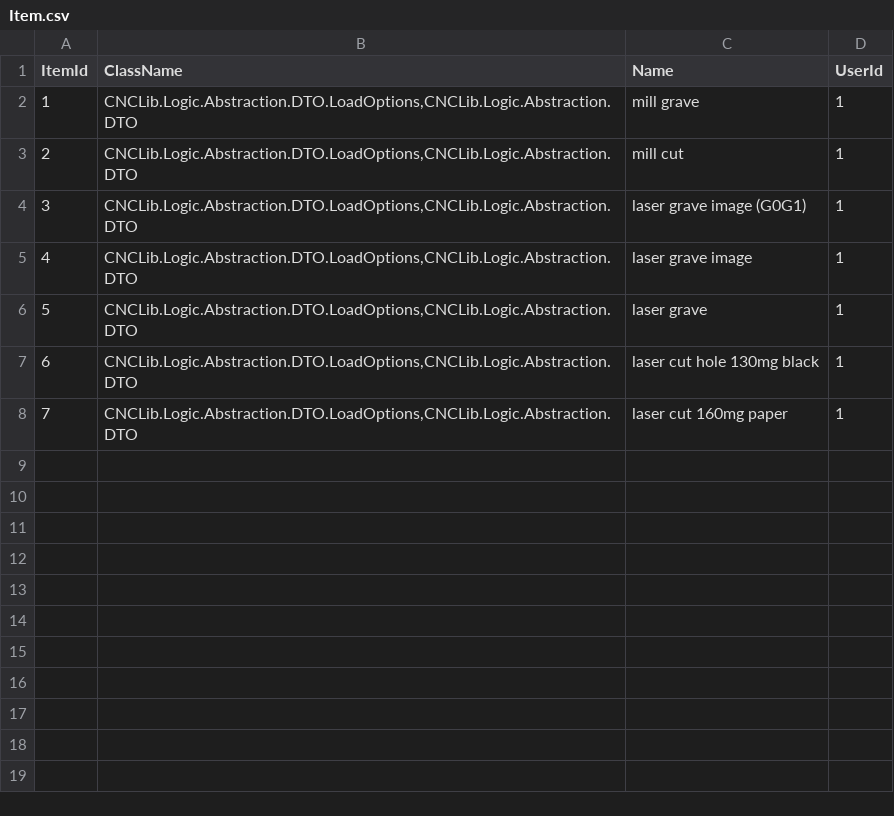
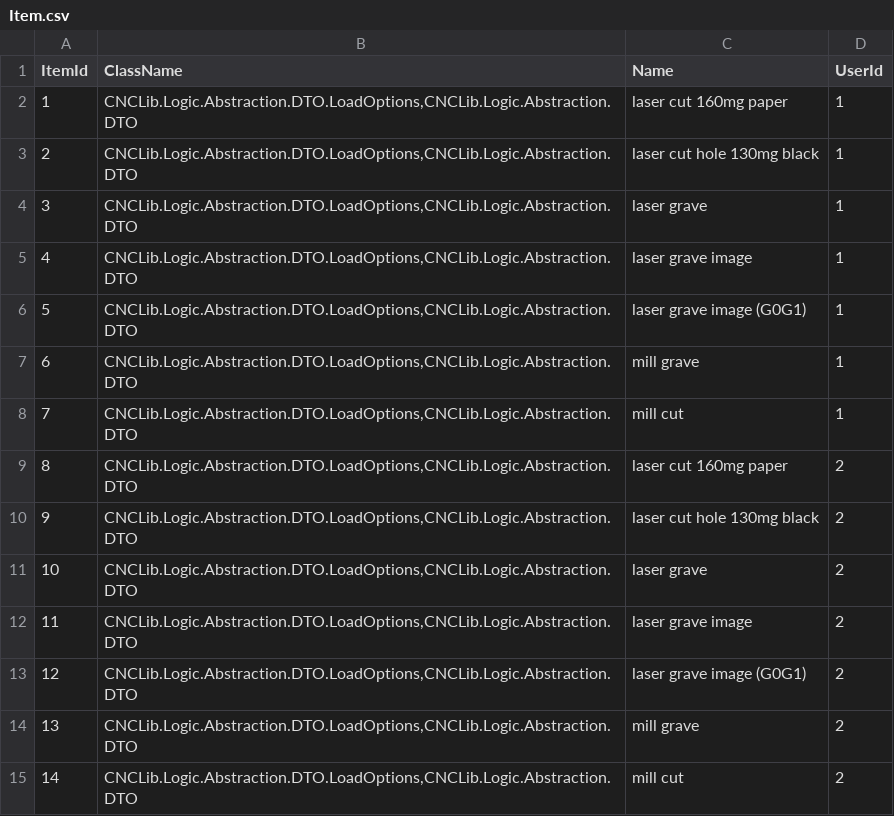
Before and after one commit to aiten/CNCLib, a CSV file: Src/Repository/DefaultData/Item.csv, drawn as a sheet; addresses are those after the commit; the diff names each change by its address in the sheet, - before the commit and + after, or states it on an @@ line.

```diff
--- a/Src/Repository/DefaultData/Item.csv
+++ b/Src/Repository/DefaultData/Item.csv
+row 2: 1 | CNCLib.Logic.Abstraction.DTO.LoadOptions,CNCLib.Logic.Abstraction.DTO | laser cut 160mg paper | 1
+row 3: 2 | CNCLib.Logic.Abstraction.DTO.LoadOptions,CNCLib.Logic.Abstraction.DTO | laser cut hole 130mg black | 1
+row 4: 3 | CNCLib.Logic.Abstraction.DTO.LoadOptions,CNCLib.Logic.Abstraction.DTO | laser grave | 1
+row 5: 4 | CNCLib.Logic.Abstraction.DTO.LoadOptions,CNCLib.Logic.Abstraction.DTO | laser grave image | 1
+row 6: 5 | CNCLib.Logic.Abstraction.DTO.LoadOptions,CNCLib.Logic.Abstraction.DTO | laser grave image (G0G1) | 1
@@ column A (ItemId) renumbered between rows 7 and 13 @@
-C9 (Name): laser grave image (G0G1)
+C9 (Name): laser cut 160mg paper
-D9:D13 (UserId): 1
+D9:D13 (UserId): 2
-C10 (Name): laser grave image
+C10 (Name): laser cut hole 130mg black
-C12 (Name): laser cut hole 130mg black
+C12 (Name): laser grave image
-C13 (Name): laser cut 160mg paper
+C13 (Name): laser grave image (G0G1)
+row 14: 13 | CNCLib.Logic.Abstraction.DTO.LoadOptions,CNCLib.Logic.Abstraction.DTO | mill grave | 2
+row 15: 14 | CNCLib.Logic.Abstraction.DTO.LoadOptions,CNCLib.Logic.Abstraction.DTO | mill cut | 2
```
Also changed, not shown: Src/Repository/DefaultData/Machine.csv, Src/Repository/DefaultData/MachineCommand.csv, 46 other files.
